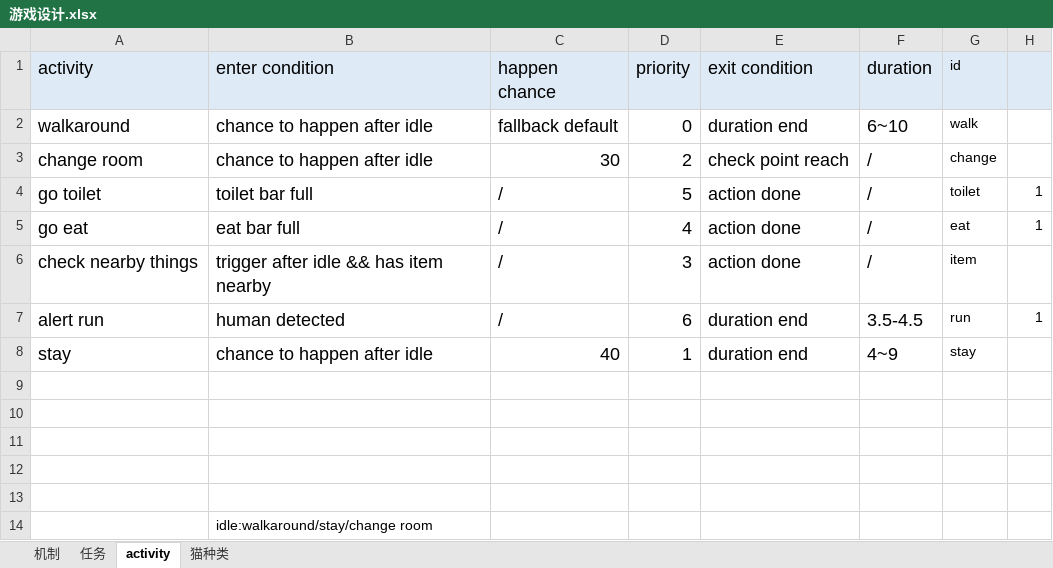
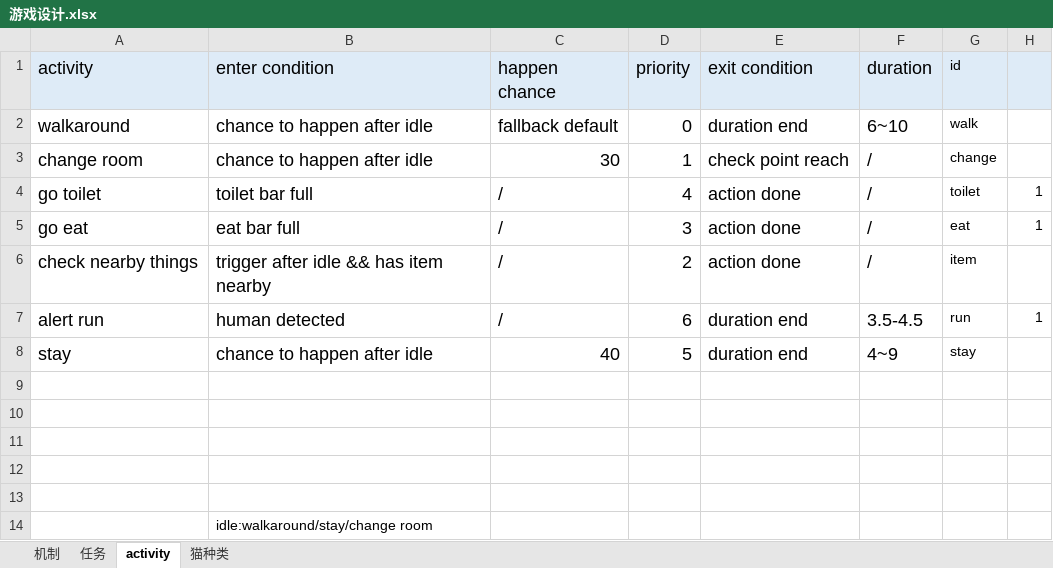
Before and after one commit to saierjiaoyi1/Project1, an Excel workbook: 游戏设计.xlsx, sheet activity, drawn as a sheet; values as stored, in another font and other column widths than the file's, no borders; the diff names each change by its address in the sheet, - before the commit and + after, or states it on an @@ line.

```diff
--- a/游戏设计.xlsx (sheet activity)
+++ b/游戏设计.xlsx (sheet activity)
-D3 (priority): 2
+D3 (priority): 1
-D4 (priority): 5
+D4 (priority): 4
-D5 (priority): 4
+D5 (priority): 3
-D6 (priority): 3
+D6 (priority): 2
-D8 (priority): 1
+D8 (priority): 5
```
Also changed, not shown: 11 other files.
